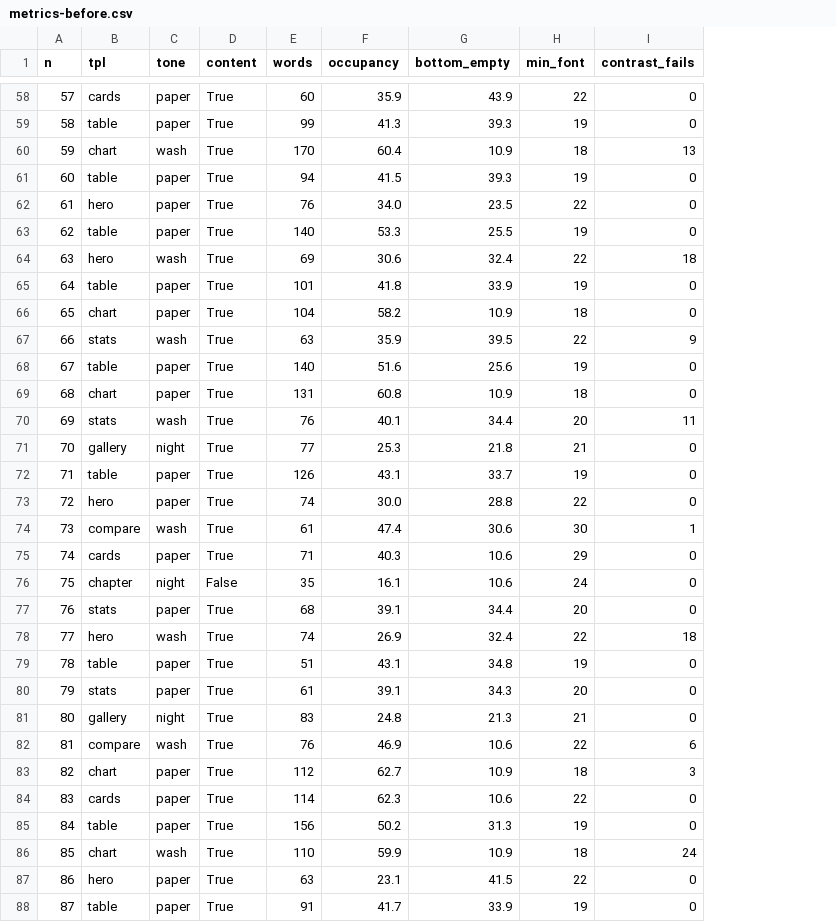
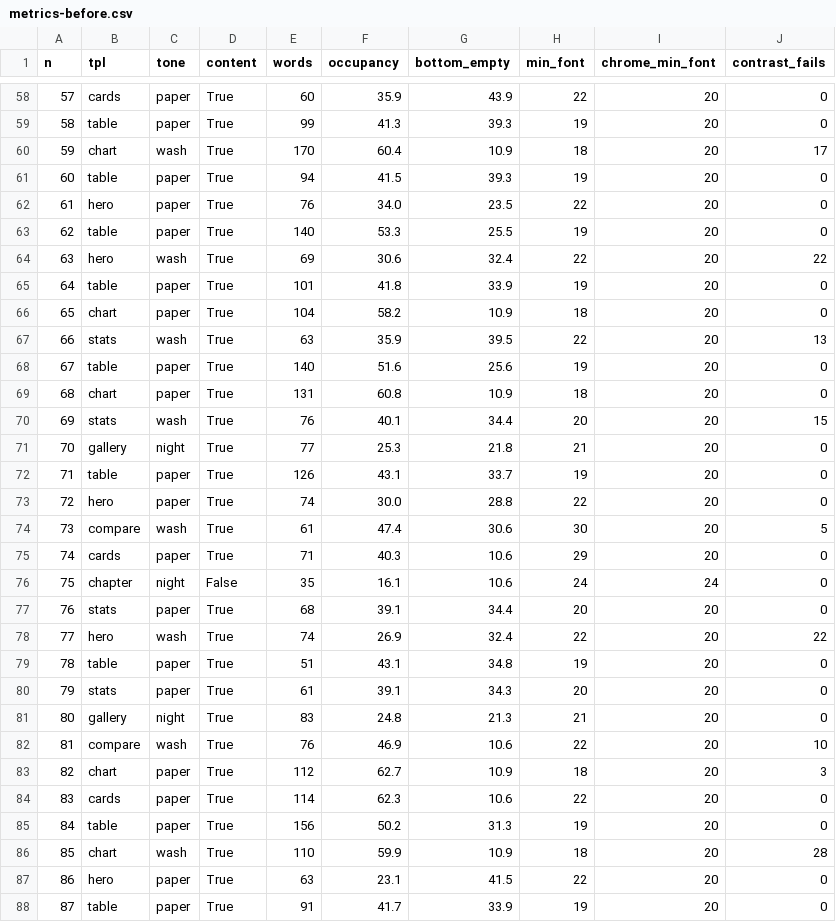
Before and after one commit to Henry-gif981/managing-work, a CSV file: ibrd-presentation/web/reports/metrics-before.csv, drawn as a sheet; only a part is shown, gaps mark what is left out; addresses are those after the commit; the diff covers the shown part only; the diff names each change by its address in the sheet, - before the commit and + after, or states it on an @@ line.

```diff
--- a/ibrd-presentation/web/reports/metrics-before.csv
+++ b/ibrd-presentation/web/reports/metrics-before.csv
+column I (chrome_min_font), rows 58-88: 20 | 20 | 20 | 20 | 20 | 20 | 20 | 20 | 20 | 20 | 20 | 20 | 20 | 20 | 20 | 20 | 20 | 20 | 24 | 20 | 20 | 20 | 20 | 20 | 20 | 20 | 20 | 20 | 20 | 20 | 20
-J60 (contrast_fails): 13
+J60 (contrast_fails): 17
-J64 (contrast_fails): 18
+J64 (contrast_fails): 22
-J67 (contrast_fails): 9
+J67 (contrast_fails): 13
-J70 (contrast_fails): 11
+J70 (contrast_fails): 15
-J74 (contrast_fails): 1
+J74 (contrast_fails): 5
-J78 (contrast_fails): 18
+J78 (contrast_fails): 22
-J82 (contrast_fails): 6
+J82 (contrast_fails): 10
-J86 (contrast_fails): 24
+J86 (contrast_fails): 28
```
Also changed, not shown: 26 edited cells elsewhere in this file, 4 other files.
